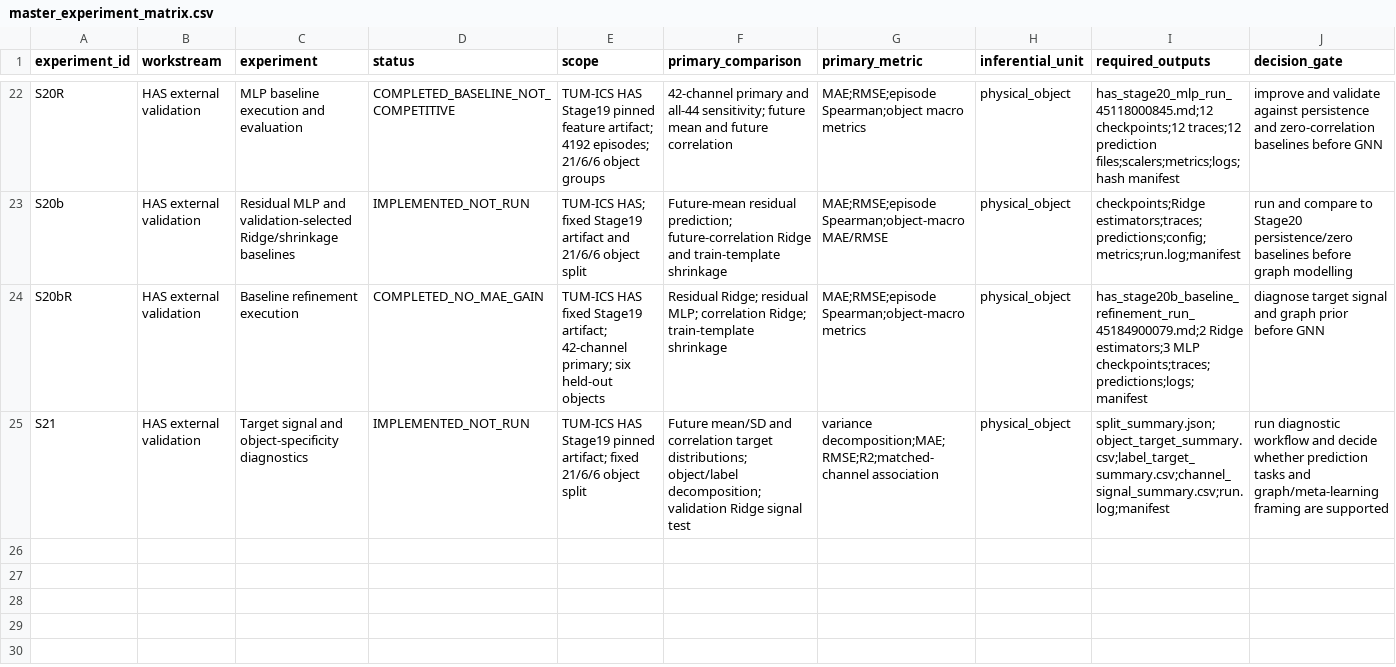
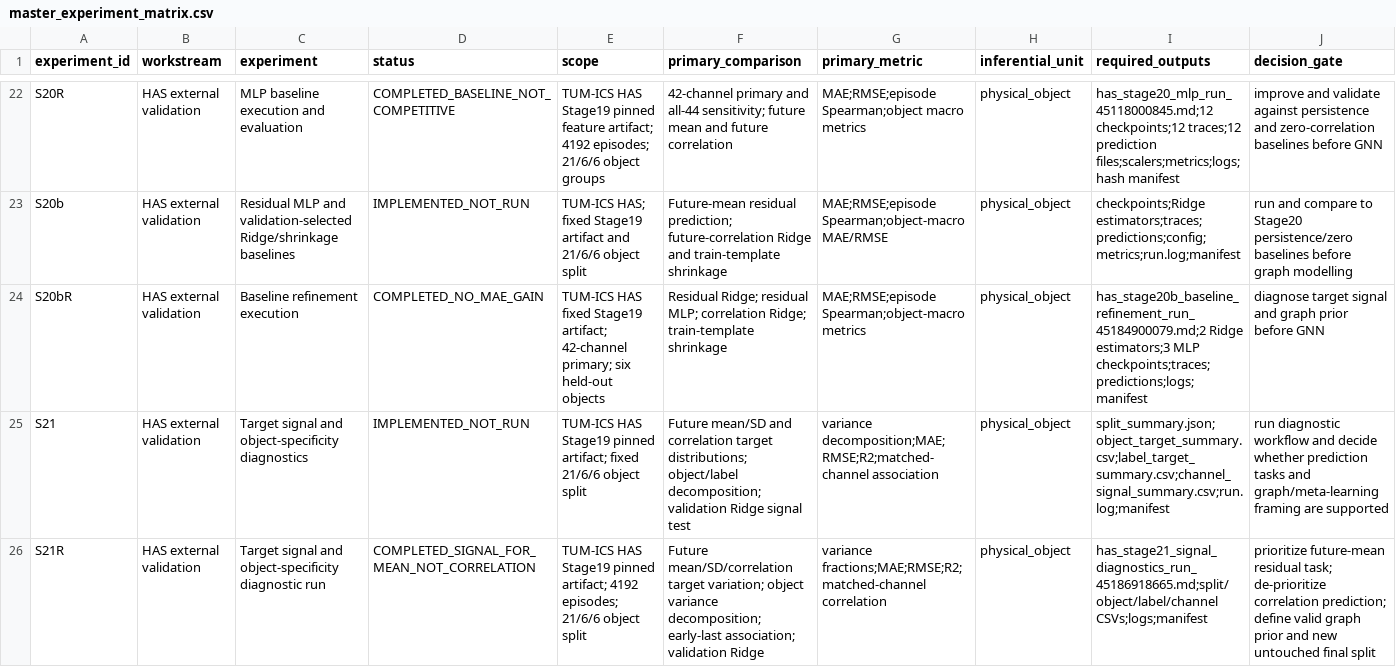
Before and after one commit to inbea3/touch, a CSV file: docs/master_experiment_matrix.csv, drawn as a sheet; only a part is shown, gaps mark what is left out; rows hold the shown columns only; the diff names each change by its address in the sheet, - before the commit and + after, or states it on an @@ line.

Commit message:
docs: register HAS Stage 21 diagnostic results

```diff
--- a/docs/master_experiment_matrix.csv
+++ b/docs/master_experiment_matrix.csv
+row 26: S21R | HAS external validation | Target signal and object-specificity diagnostic run | COMPLETED_SIGNAL_FOR_MEAN_NOT_CORRELATION | TUM-ICS HAS Stage19 pinned artifact; 4192 episodes; 21/6/6 object split | Future mean/SD/correlation target variation; object variance decomposition; early-last association; validation Ridge | variance fractions;MAE;RMSE;R2;matched-channel correlation | physical_object | has_stage21_signal_diagnostics_run_45186918665.md;split/object/label/channel CSVs;logs;manifest | prioritize future-mean residual task; de-prioritize correlation prediction; define valid graph prior and new untouched final split
```
